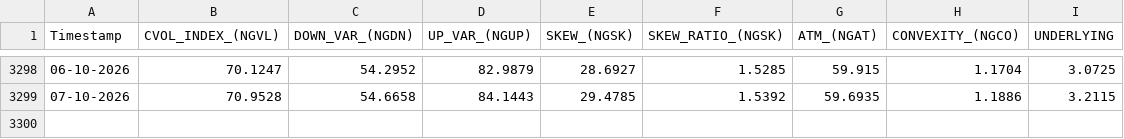
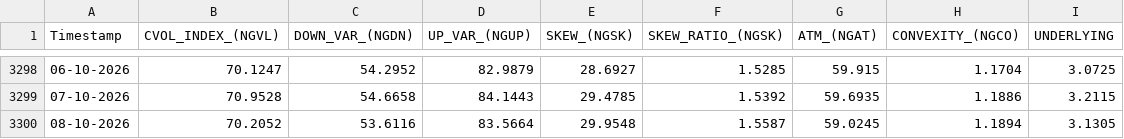
Before and after one commit to yieldchaser/Nat-Gas-ETFs, a CSV file: data/cvol/ngvl_cvol_history.csv, drawn as a sheet; only a part is shown, gaps mark what is left out; the diff names each change by its address in the sheet, - before the commit and + after, or states it on an @@ line.

```diff
--- a/data/cvol/ngvl_cvol_history.csv
+++ b/data/cvol/ngvl_cvol_history.csv
+row 3300: 08-10-2026 | 70.2052 | 53.6116 | 83.5664 | 29.9548 | 1.5587 | 59.0245 | 1.1894 | 3.1305
```
